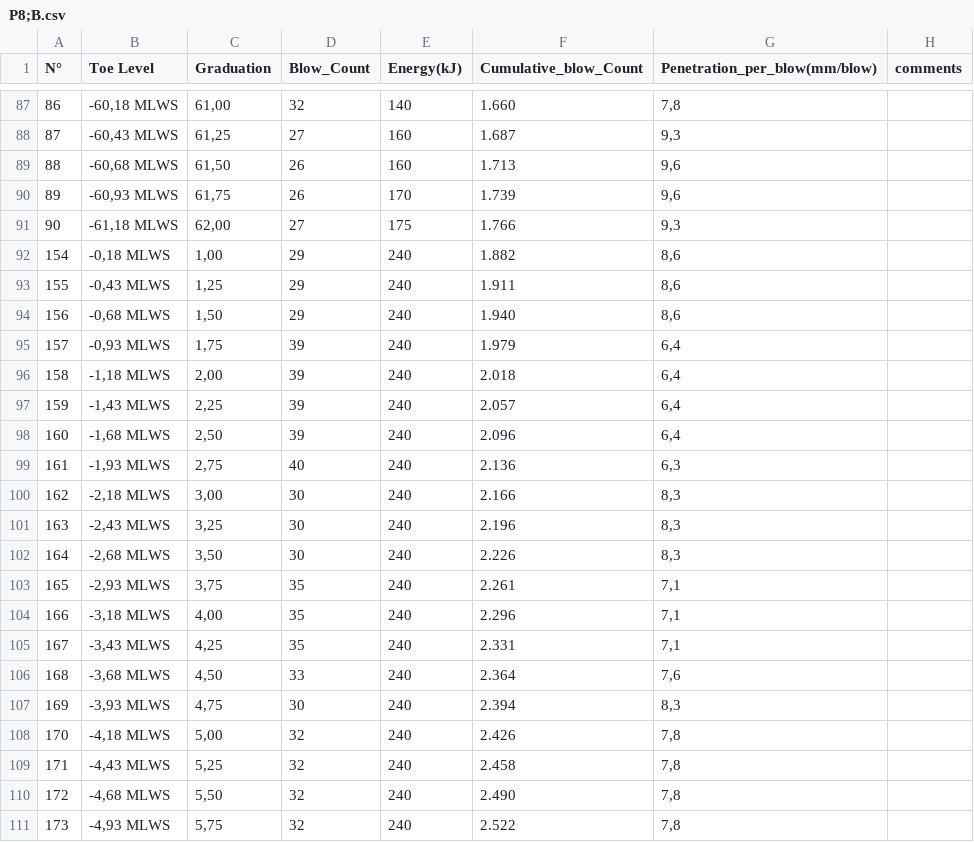
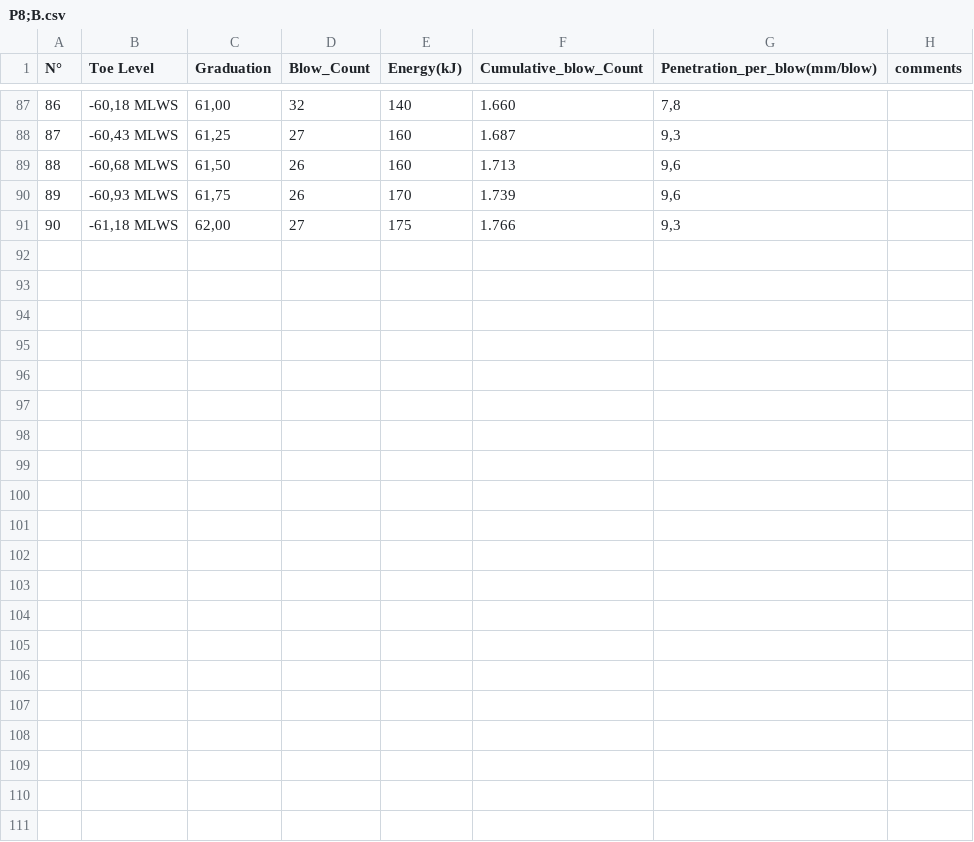
Before and after one commit to eadelgadillom/Projects_Private, a CSV file: Puerto_antioquia/Platform/QUAY 1-2/P8;B.csv, drawn as a sheet; only a part is shown, gaps mark what is left out.

```diff
--- a/Puerto_antioquia/Platform/QUAY 1-2/P8;B.csv
+++ b/Puerto_antioquia/Platform/QUAY 1-2/P8;B.csv
@@ -91,21 +91 @@ N°	Toe Level	Graduation	Blow_Count	Energy(kJ)	Cumulative_blow_Count	Penetration
 90	-61,18 MLWS	62,00	27	175	1.766	9,3	
-154	-0,18 MLWS	1,00	29	240	1.882	8,6	
-155	-0,43 MLWS	1,25	29	240	1.911	8,6	
-156	-0,68 MLWS	1,50	29	240	1.940	8,6	
-157	-0,93 MLWS	1,75	39	240	1.979	6,4	
-158	-1,18 MLWS	2,00	39	240	2.018	6,4	
-159	-1,43 MLWS	2,25	39	240	2.057	6,4	
-160	-1,68 MLWS	2,50	39	240	2.096	6,4	
-161	-1,93 MLWS	2,75	40	240	2.136	6,3	
-162	-2,18 MLWS	3,00	30	240	2.166	8,3	
-163	-2,43 MLWS	3,25	30	240	2.196	8,3	
-164	-2,68 MLWS	3,50	30	240	2.226	8,3	
-165	-2,93 MLWS	3,75	35	240	2.261	7,1	
-166	-3,18 MLWS	4,00	35	240	2.296	7,1	
-167	-3,43 MLWS	4,25	35	240	2.331	7,1	
-168	-3,68 MLWS	4,50	33	240	2.364	7,6	
-169	-3,93 MLWS	4,75	30	240	2.394	8,3	
-170	-4,18 MLWS	5,00	32	240	2.426	7,8	
-171	-4,43 MLWS	5,25	32	240	2.458	7,8	
-172	-4,68 MLWS	5,50	32	240	2.490	7,8	
-173	-4,93 MLWS	5,75	32	240	2.522	7,8	
```
Also changed, not shown: Puerto_antioquia/Platform/QUAY 1-2/P8;A.csv, Puerto_antioquia/Platform/QUAY 1-2/P8;F.csv, 2 other files.
